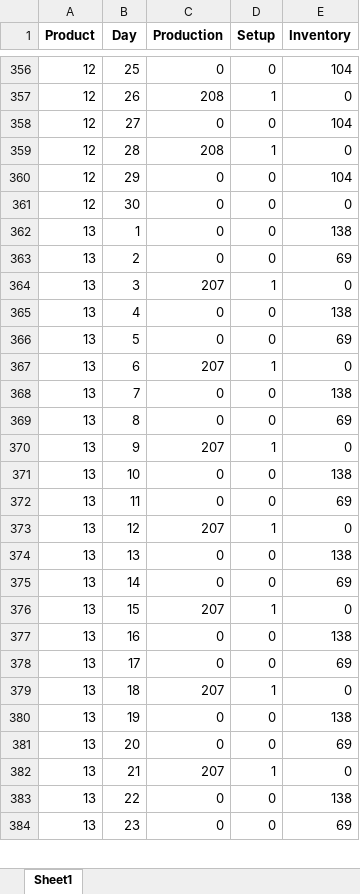
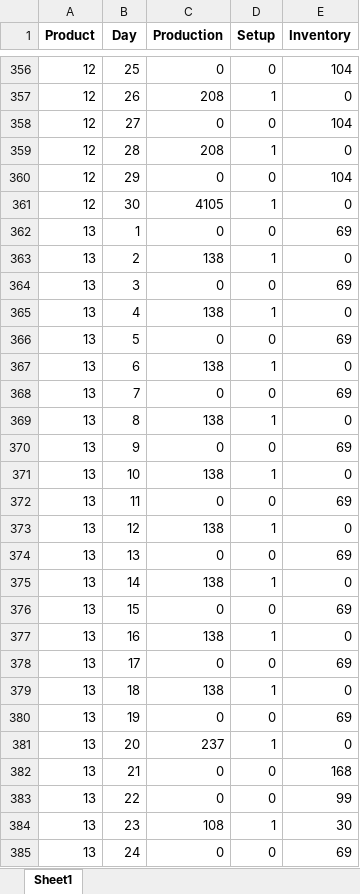
Before and after one commit to claudiosa/CCS, an Excel workbook: python/or-tools/production_results_ortools_CP.xlsx, sheet Sheet1, drawn as a sheet; only a part is shown, gaps mark what is left out; values as stored, in another font and other column widths than the file's, no borders; removed rows and columns are numbered as before the commit, all else as after; the diff covers the shown part only; the diff names each change by its address in the sheet, - before the commit and + after, or states it on an @@ line.

```diff
--- a/python/or-tools/production_results_ortools_CP.xlsx (sheet Sheet1)
+++ b/python/or-tools/production_results_ortools_CP.xlsx (sheet Sheet1)
-C361 (Production): 0
+C361 (Production): 4105
-D361 (Setup): 0
+D361 (Setup): 1
-E362 (Inventory): 138
+E362 (Inventory): 69
+row 363: 13 | 2 | 138 | 1 | 0
-B364 (Day): 2
+B364 (Day): 3
-B365 (Day): 3
+B365 (Day): 4
-C365 (Production): 207
+C365 (Production): 138
-row 365: 13 | 4 | 0 | 0 | 138
-C367 (Production): 207
+C367 (Production): 138
-E368 (Inventory): 138
+E368 (Inventory): 69
+row 369: 13 | 8 | 138 | 1 | 0
-B370 (Day): 8
+B370 (Day): 9
-B371 (Day): 9
+B371 (Day): 10
-C371 (Production): 207
+C371 (Production): 138
-row 371: 13 | 10 | 0 | 0 | 138
-C373 (Production): 207
+C373 (Production): 138
-E374 (Inventory): 138
+E374 (Inventory): 69
+row 375: 13 | 14 | 138 | 1 | 0
-B376 (Day): 14
+B376 (Day): 15
-B377 (Day): 15
+B377 (Day): 16
-C377 (Production): 207
+C377 (Production): 138
-row 377: 13 | 16 | 0 | 0 | 138
-C379 (Production): 207
+C379 (Production): 138
-E380 (Inventory): 138
+E380 (Inventory): 69
-row 381: 13 | 20 | 0 | 0 | 69
-B381 (Day): 21
+B381 (Day): 20
-C381 (Production): 207
+C381 (Production): 237
+row 382: 13 | 21 | 0 | 0 | 168
-E383 (Inventory): 138
+E383 (Inventory): 99
+row 384: 13 | 23 | 108 | 1 | 30
-B385 (Day): 23
+B385 (Day): 24
```
Also changed, not shown: 23 added rows, 24 removed rows and 609 edited cells elsewhere in this sheet, 1 other file.
